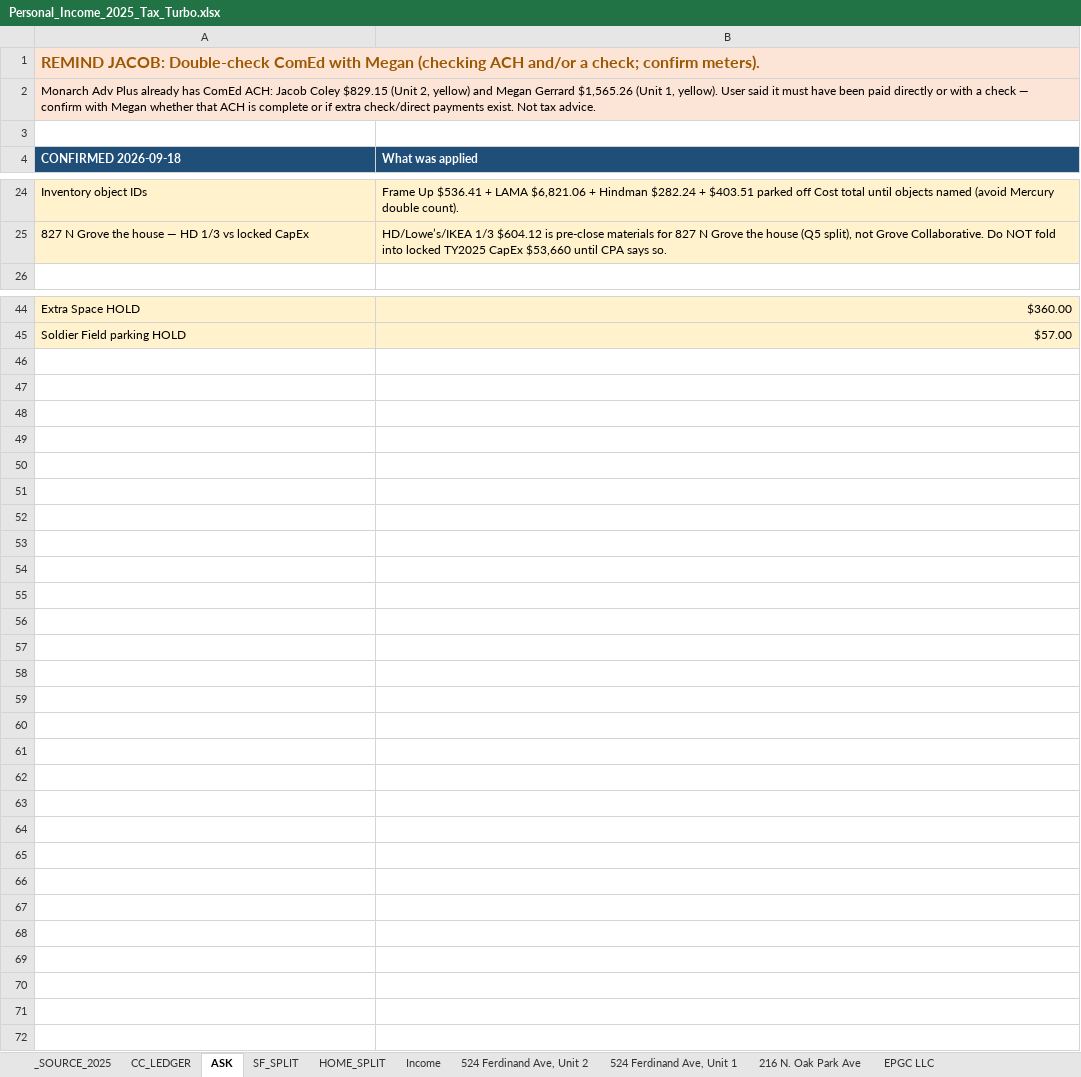
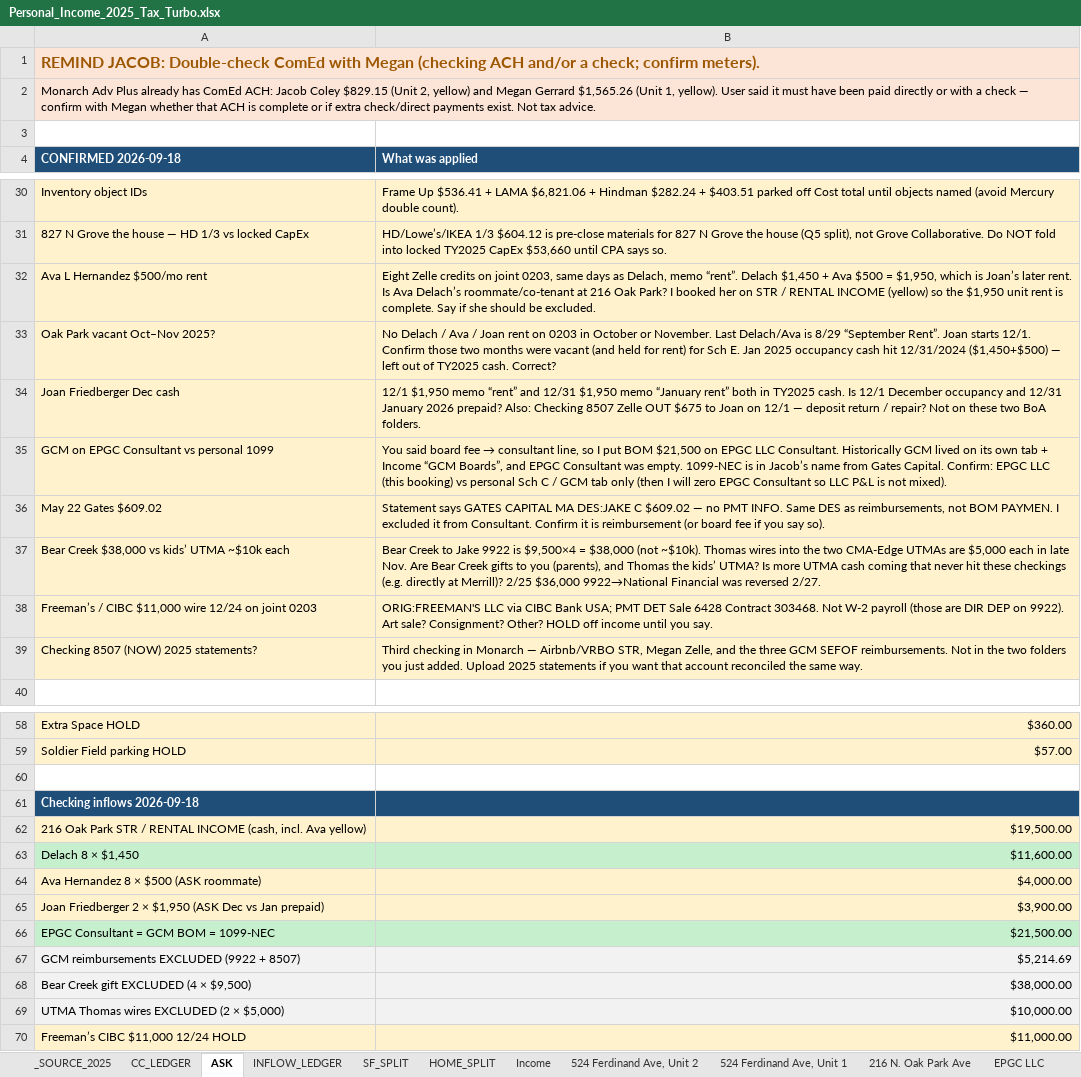
Before and after one commit to ColeyFineArts/flashcards, an Excel workbook: .cursor/scratch/Personal_Income_2025_Tax_Turbo.xlsx, sheet ASK, drawn as a sheet; only a part is shown, gaps mark what is left out; values as stored, in another font and other column widths than the file's, no borders; the diff covers the shown part only; the diff names each change by its address in the sheet, - before the commit and + after, or states it on an @@ line.

```diff
--- a/.cursor/scratch/Personal_Income_2025_Tax_Turbo.xlsx (sheet ASK)
+++ b/.cursor/scratch/Personal_Income_2025_Tax_Turbo.xlsx (sheet ASK)
+sheet tab: INFLOW_LEDGER
+row 32: Ava L Hernandez $500/mo rent | Eight Zelle credits on joint 0203, same days as Delach, memo “rent”. Delach $1,450 + Ava $500 = $1,950, which is Joan’s later rent. Is Ava Delach’s roommate/co-tenant at 216 Oak Park? I booked her on STR / RENTAL INCOME (yellow) so the $1,950 unit rent is complete. Say if she should be excluded.
+row 33: Oak Park vacant Oct–Nov 2025? | No Delach / Ava / Joan rent on 0203 in October or November. Last Delach/Ava is 8/29 “September Rent”. Joan starts 12/1. Confirm those two months were vacant (and held for rent) for Sch E. Jan 2025 occupancy cash hit 12/31/2024 ($1,450+$500) — left out of TY2025 cash. Correct?
+row 34: Joan Friedberger Dec cash | 12/1 $1,950 memo “rent” and 12/31 $1,950 memo “January rent” both in TY2025 cash. Is 12/1 December occupancy and 12/31 January 2026 prepaid? Also: Checking 8507 Zelle OUT $675 to Joan on 12/1 — deposit return / repair? Not on these two BoA folders.
+row 35: GCM on EPGC Consultant vs personal 1099 | You said board fee → consultant line, so I put BOM $21,500 on EPGC LLC Consultant. Historically GCM lived on its own tab + Income “GCM Boards”, and EPGC Consultant was empty. 1099-NEC is in Jacob’s name from Gates Capital. Confirm: EPGC LLC (this booking) vs personal Sch C / GCM tab only (then I will zero EPGC Consultant so LLC P&L is not mixed).
+row 36: May 22 Gates $609.02 | Statement says GATES CAPITAL MA DES:JAKE C $609.02 — no PMT INFO. Same DES as reimbursements, not BOM PAYMEN. I excluded it from Consultant. Confirm it is reimbursement (or board fee if you say so).
+row 37: Bear Creek $38,000 vs kids’ UTMA ~$10k each | Bear Creek to Jake 9922 is $9,500×4 = $38,000 (not ~$10k). Thomas wires into the two CMA-Edge UTMAs are $5,000 each in late Nov. Are Bear Creek gifts to you (parents), and Thomas the kids’ UTMA? Is more UTMA cash coming that never hit these checkings (e.g. directly at Merrill)? 2/25 $36,000 9922→National Financial was reversed 2/27.
+row 38: Freeman’s / CIBC $11,000 wire 12/24 on joint 0203 | ORIG:FREEMAN'S LLC via CIBC Bank USA; PMT DET Sale 6428 Contract 303468. Not W-2 payroll (those are DIR DEP on 9922). Art sale? Consignment? Other? HOLD off income until you say.
+row 39: Checking 8507 (NOW) 2025 statements? | Third checking in Monarch — Airbnb/VRBO STR, Megan Zelle, and the three GCM SEFOF reimbursements. Not in the two folders you just added. Upload 2025 statements if you want that account reconciled the same way.
+row 60: (empty)
+row 61: Checking inflows 2026-09-18
+row 62: 216 Oak Park STR / RENTAL INCOME (cash, incl. Ava yellow) | $19,500.00
+row 63: Delach 8 × $1,450 | $11,600.00
+row 64: Ava Hernandez 8 × $500 (ASK roommate) | $4,000.00
+row 65: Joan Friedberger 2 × $1,950 (ASK Dec vs Jan prepaid) | $3,900.00
+row 66: EPGC Consultant = GCM BOM = 1099-NEC | $21,500.00
+row 67: GCM reimbursements EXCLUDED (9922 + 8507) | $5,214.69
+row 68: Bear Creek gift EXCLUDED (4 × $9,500) | $38,000.00
+row 69: UTMA Thomas wires EXCLUDED (2 × $5,000) | $10,000.00
+row 70: Freeman’s CIBC $11,000 12/24 HOLD | $11,000.00
```
Also changed, not shown: 6 added rows and 1 edited cell elsewhere in this sheet, sheet GCM, sheet EPGC LLC, sheet 216 N. Oak Park Ave, sheet Income, sheet _SOURCE_2025, .cursor/scratch/tax_turbo_deliverable/Personal_Income_2025_Tax_Turbo.xlsx, .cursor/scratch/tax_turbo_parts/524 Ferdinand Ave Unit 1.xlsx, 20 other files.
